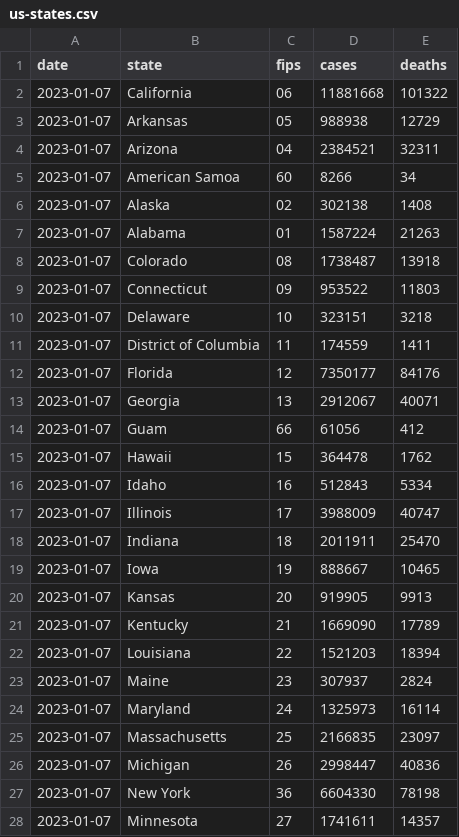
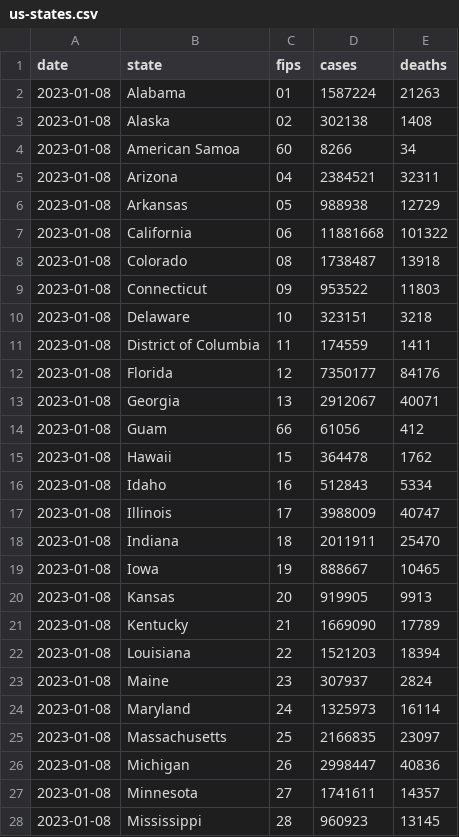
Before and after one commit to ehom/external-data, a CSV file: covid-19/us-states.csv, drawn as a sheet; only a part is shown; the diff covers the shown part only.

Commit message:
Update Covid news

```diff
--- a/covid-19/us-states.csv
+++ b/covid-19/us-states.csv
@@ -1,28 +1,28 @@
 date,state,fips,cases,deaths
-2023-01-07,California,06,11881668,101322
-2023-01-07,Arkansas,05,988938,12729
-2023-01-07,Arizona,04,2384521,32311
-2023-01-07,American Samoa,60,8266,34
-2023-01-07,Alaska,02,302138,1408
-2023-01-07,Alabama,01,1587224,21263
-2023-01-07,Colorado,08,1738487,13918
-2023-01-07,Connecticut,09,953522,11803
-2023-01-07,Delaware,10,323151,3218
-2023-01-07,District of Columbia,11,174559,1411
-2023-01-07,Florida,12,7350177,84176
-2023-01-07,Georgia,13,2912067,40071
-2023-01-07,Guam,66,61056,412
-2023-01-07,Hawaii,15,364478,1762
-2023-01-07,Idaho,16,512843,5334
-2023-01-07,Illinois,17,3988009,40747
-2023-01-07,Indiana,18,2011911,25470
-2023-01-07,Iowa,19,888667,10465
-2023-01-07,Kansas,20,919905,9913
-2023-01-07,Kentucky,21,1669090,17789
-2023-01-07,Louisiana,22,1521203,18394
-2023-01-07,Maine,23,307937,2824
-2023-01-07,Maryland,24,1325973,16114
-2023-01-07,Massachusetts,25,2166835,23097
-2023-01-07,Michigan,26,2998447,40836
-2023-01-07,New York,36,6604330,78198
-2023-01-07,Minnesota,27,1741611,14357
+2023-01-08,Alabama,01,1587224,21263
+2023-01-08,Alaska,02,302138,1408
+2023-01-08,American Samoa,60,8266,34
+2023-01-08,Arizona,04,2384521,32311
+2023-01-08,Arkansas,05,988938,12729
+2023-01-08,California,06,11881668,101322
+2023-01-08,Colorado,08,1738487,13918
+2023-01-08,Connecticut,09,953522,11803
+2023-01-08,Delaware,10,323151,3218
+2023-01-08,District of Columbia,11,174559,1411
+2023-01-08,Florida,12,7350177,84176
+2023-01-08,Georgia,13,2912067,40071
+2023-01-08,Guam,66,61056,412
+2023-01-08,Hawaii,15,364478,1762
+2023-01-08,Idaho,16,512843,5334
+2023-01-08,Illinois,17,3988009,40747
+2023-01-08,Indiana,18,2011911,25470
+2023-01-08,Iowa,19,888667,10465
+2023-01-08,Kansas,20,919905,9913
+2023-01-08,Kentucky,21,1669090,17789
+2023-01-08,Louisiana,22,1521203,18394
+2023-01-08,Maine,23,307937,2824
+2023-01-08,Maryland,24,1325973,16114
+2023-01-08,Massachusetts,25,2166835,23097
+2023-01-08,Michigan,26,2998447,40836
+2023-01-08,Minnesota,27,1741611,14357
+2023-01-08,Mississippi,28,960923,13145
```
Also changed, not shown: 8 added rows, 8 removed rows and 21 edited cells elsewhere in this file, 1 other file.
